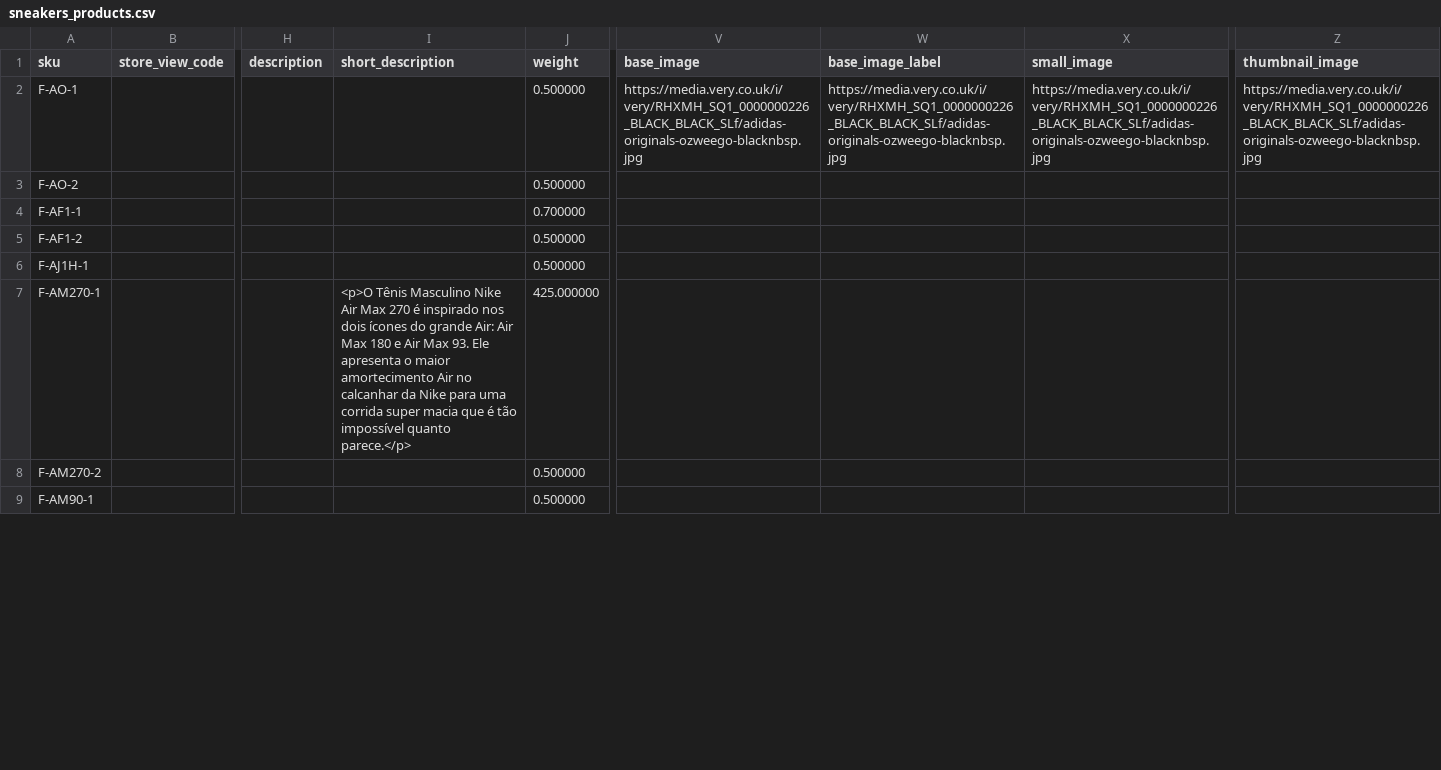
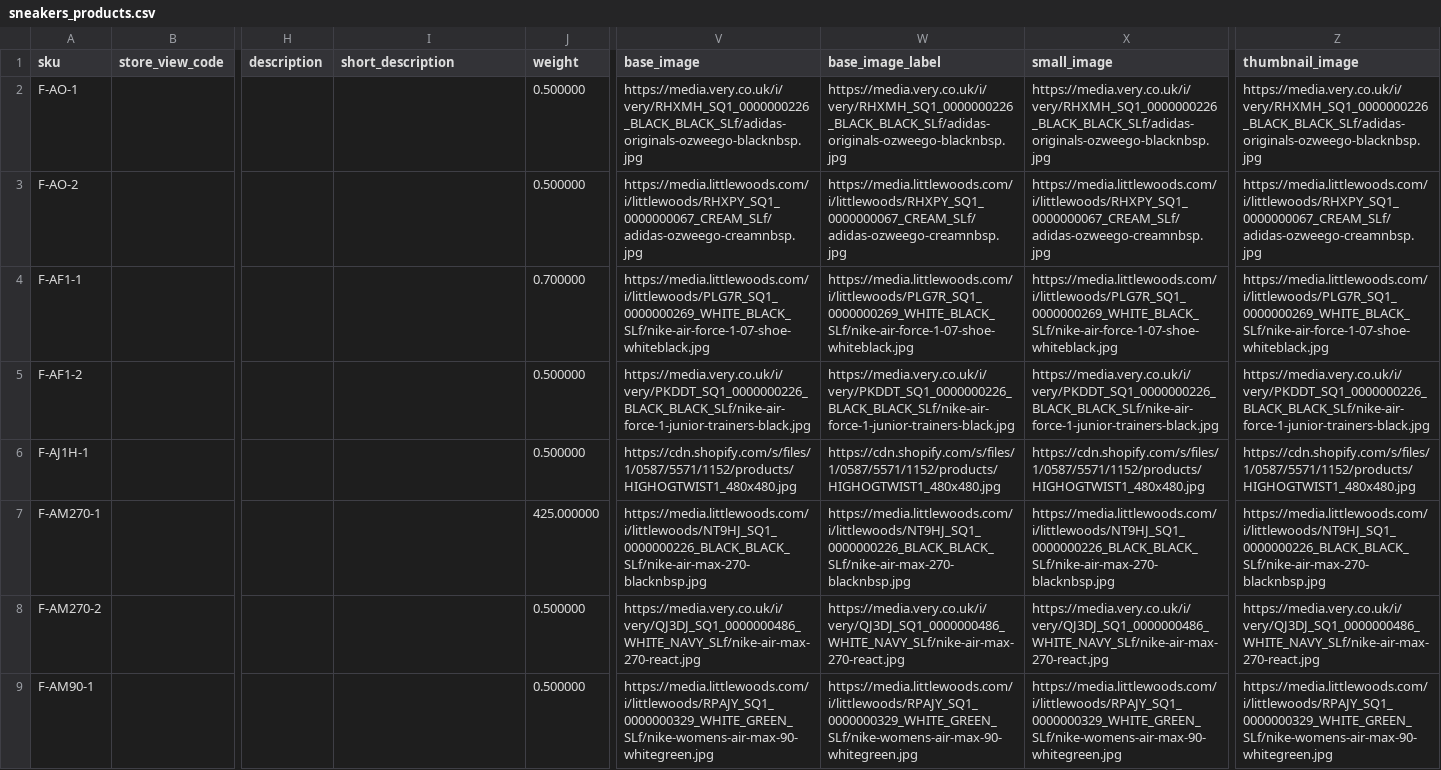
Before and after one commit to GustavoMeloWebjump/projeto-final-grupo-2, a CSV file: app/code/Webjump/Backend/Model/Product/csv/sneakers_products.csv, drawn as a sheet; only a part is shown, gaps mark what is left out; the diff covers the shown part only; the diff names each change by its address in the sheet, - before the commit and + after, or states it on an @@ line.

```diff
--- a/app/code/Webjump/Backend/Model/Product/csv/sneakers_products.csv
+++ b/app/code/Webjump/Backend/Model/Product/csv/sneakers_products.csv
-V3 (base_image): (empty)
+V3 (base_image): https://media.littlewoods.com/i/littlewoods/RHXPY_SQ1_0000000067_CREAM_SLf/adidas-ozweego-creamnbsp.jpg
-W3 (base_image_label): (empty)
+W3 (base_image_label): https://media.littlewoods.com/i/littlewoods/RHXPY_SQ1_0000000067_CREAM_SLf/adidas-ozweego-creamnbsp.jpg
-X3 (small_image): (empty)
+X3 (small_image): https://media.littlewoods.com/i/littlewoods/RHXPY_SQ1_0000000067_CREAM_SLf/adidas-ozweego-creamnbsp.jpg
-Z3 (thumbnail_image): (empty)
+Z3 (thumbnail_image): https://media.littlewoods.com/i/littlewoods/RHXPY_SQ1_0000000067_CREAM_SLf/adidas-ozweego-creamnbsp.jpg
-V4 (base_image): (empty)
+V4 (base_image): https://media.littlewoods.com/i/littlewoods/PLG7R_SQ1_0000000269_WHITE_BLACK_SLf/nike-air-force-1-07-shoe-whiteblack.jpg
-W4 (base_image_label): (empty)
+W4 (base_image_label): https://media.littlewoods.com/i/littlewoods/PLG7R_SQ1_0000000269_WHITE_BLACK_SLf/nike-air-force-1-07-shoe-whiteblack.jpg
-X4 (small_image): (empty)
+X4 (small_image): https://media.littlewoods.com/i/littlewoods/PLG7R_SQ1_0000000269_WHITE_BLACK_SLf/nike-air-force-1-07-shoe-whiteblack.jpg
-Z4 (thumbnail_image): (empty)
+Z4 (thumbnail_image): https://media.littlewoods.com/i/littlewoods/PLG7R_SQ1_0000000269_WHITE_BLACK_SLf/nike-air-force-1-07-shoe-whiteblack.jpg
-V5 (base_image): (empty)
+V5 (base_image): https://media.very.co.uk/i/very/PKDDT_SQ1_0000000226_BLACK_BLACK_SLf/nike-air-force-1-junior-trainers-black.jpg
-W5 (base_image_label): (empty)
+W5 (base_image_label): https://media.very.co.uk/i/very/PKDDT_SQ1_0000000226_BLACK_BLACK_SLf/nike-air-force-1-junior-trainers-black.jpg
-X5 (small_image): (empty)
+X5 (small_image): https://media.very.co.uk/i/very/PKDDT_SQ1_0000000226_BLACK_BLACK_SLf/nike-air-force-1-junior-trainers-black.jpg
-Z5 (thumbnail_image): (empty)
+Z5 (thumbnail_image): https://media.very.co.uk/i/very/PKDDT_SQ1_0000000226_BLACK_BLACK_SLf/nike-air-force-1-junior-trainers-black.jpg
-V6 (base_image): (empty)
+V6 (base_image): https://cdn.shopify.com/s/files/1/0587/5571/1152/products/HIGHOGTWIST1_480x480.jpg
-W6 (base_image_label): (empty)
+W6 (base_image_label): https://cdn.shopify.com/s/files/1/0587/5571/1152/products/HIGHOGTWIST1_480x480.jpg
-X6 (small_image): (empty)
+X6 (small_image): https://cdn.shopify.com/s/files/1/0587/5571/1152/products/HIGHOGTWIST1_480x480.jpg
-Z6 (thumbnail_image): (empty)
+Z6 (thumbnail_image): https://cdn.shopify.com/s/files/1/0587/5571/1152/products/HIGHOGTWIST1_480x480.jpg
-I7 (short_description): <p>O Tênis Masculino Nike Air Max 270 é inspirado nos dois ícones do grande Air: Air Max 180 e Air Max 93. Ele apresenta o maior amortecimento Air no calcanhar da Nike para uma corrida super macia que é tão impossível quanto parece.</p>
+I7 (short_description): (empty)
-V7 (base_image): (empty)
+V7 (base_image): https://media.littlewoods.com/i/littlewoods/NT9HJ_SQ1_0000000226_BLACK_BLACK_SLf/nike-air-max-270-blacknbsp.jpg
-W7 (base_image_label): (empty)
+W7 (base_image_label): https://media.littlewoods.com/i/littlewoods/NT9HJ_SQ1_0000000226_BLACK_BLACK_SLf/nike-air-max-270-blacknbsp.jpg
-X7 (small_image): (empty)
+X7 (small_image): https://media.littlewoods.com/i/littlewoods/NT9HJ_SQ1_0000000226_BLACK_BLACK_SLf/nike-air-max-270-blacknbsp.jpg
-Z7 (thumbnail_image): (empty)
+Z7 (thumbnail_image): https://media.littlewoods.com/i/littlewoods/NT9HJ_SQ1_0000000226_BLACK_BLACK_SLf/nike-air-max-270-blacknbsp.jpg
-V8 (base_image): (empty)
+V8 (base_image): https://media.very.co.uk/i/very/QJ3DJ_SQ1_0000000486_WHITE_NAVY_SLf/nike-air-max-270-react.jpg
-W8 (base_image_label): (empty)
+W8 (base_image_label): https://media.very.co.uk/i/very/QJ3DJ_SQ1_0000000486_WHITE_NAVY_SLf/nike-air-max-270-react.jpg
-X8 (small_image): (empty)
+X8 (small_image): https://media.very.co.uk/i/very/QJ3DJ_SQ1_0000000486_WHITE_NAVY_SLf/nike-air-max-270-react.jpg
-Z8 (thumbnail_image): (empty)
+Z8 (thumbnail_image): https://media.very.co.uk/i/very/QJ3DJ_SQ1_0000000486_WHITE_NAVY_SLf/nike-air-max-270-react.jpg
-V9 (base_image): (empty)
+V9 (base_image): https://media.littlewoods.com/i/littlewoods/RPAJY_SQ1_0000000329_WHITE_GREEN_SLf/nike-womens-air-max-90-whitegreen.jpg
-W9 (base_image_label): (empty)
+W9 (base_image_label): https://media.littlewoods.com/i/littlewoods/RPAJY_SQ1_0000000329_WHITE_GREEN_SLf/nike-womens-air-max-90-whitegreen.jpg
-X9 (small_image): (empty)
+X9 (small_image): https://media.littlewoods.com/i/littlewoods/RPAJY_SQ1_0000000329_WHITE_GREEN_SLf/nike-womens-air-max-90-whitegreen.jpg
-Z9 (thumbnail_image): (empty)
+Z9 (thumbnail_image): https://media.littlewoods.com/i/littlewoods/RPAJY_SQ1_0000000329_WHITE_GREEN_SLf/nike-womens-air-max-90-whitegreen.jpg
```
Also changed, not shown: 20 edited cells elsewhere in this file, app/code/Webjump/Backend/Model/Product/csv/petshop-products.csv, 1 other file.
